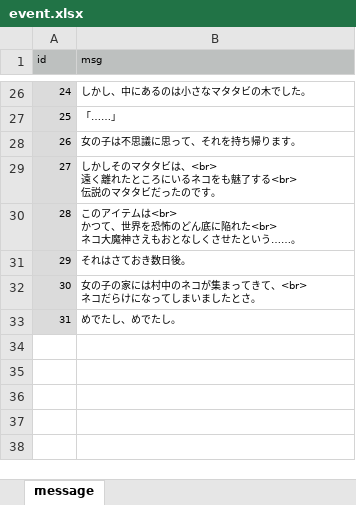
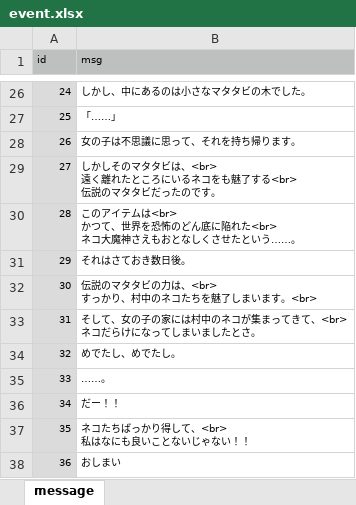
Before and after one commit to syun77/FlixelRL, an Excel workbook: docs/event.xlsx, sheet message, drawn as a sheet; only a part is shown, gaps mark what is left out; values as stored, in another font and other column widths than the file's, no borders; addresses are those after the commit; ↵ is a line break in a cell; the diff names each change by its address in the sheet, - before the commit and + after, or states it on an @@ line.

```diff
--- a/docs/event.xlsx (sheet message)
+++ b/docs/event.xlsx (sheet message)
-B32 (msg): 女の子の家には村中のネコが集まってきて、<br> ↵ ネコだらけになってしまいましたとさ。
+B32 (msg): 伝説のマタタビの力は、<br> ↵ すっかり、村中のネコたちを魅了しまいます。<br>
+row 33: 31 | そして、女の子の家には村中のネコが集まってきて、<br> ↵ ネコだらけになってしまいましたとさ。
@@ column A (id) renumbered in row 34 @@
+row 35: 33 | ……。
+row 36: 34 | だー！！
+row 37: 35 | ネコたちばっかり得して、<br> ↵ 私はなにも良いことないじゃない！！
+row 38: 36 | おしまい
```
Also changed, not shown: 7 other files.
